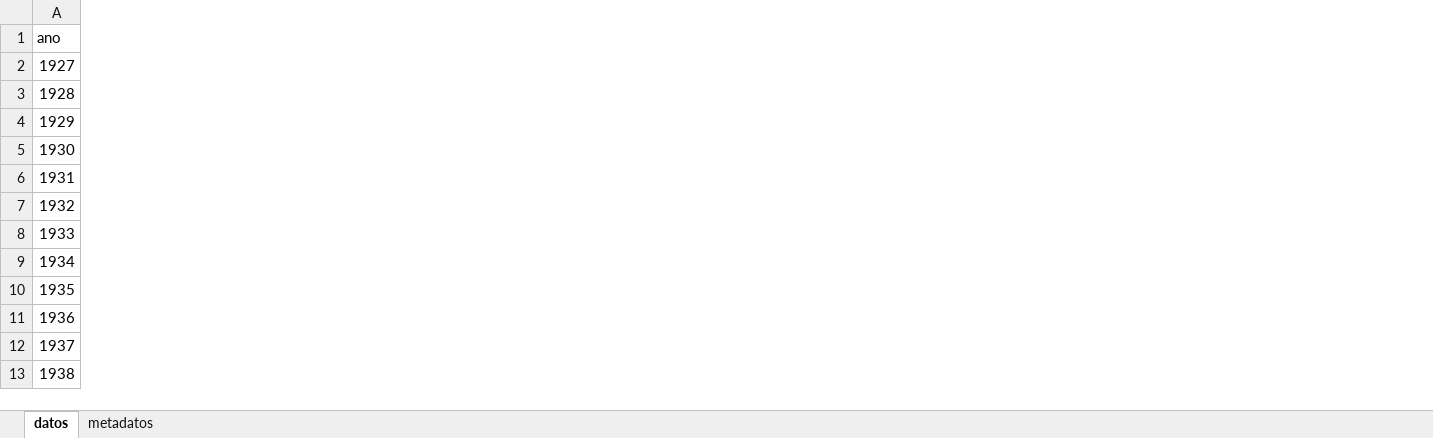
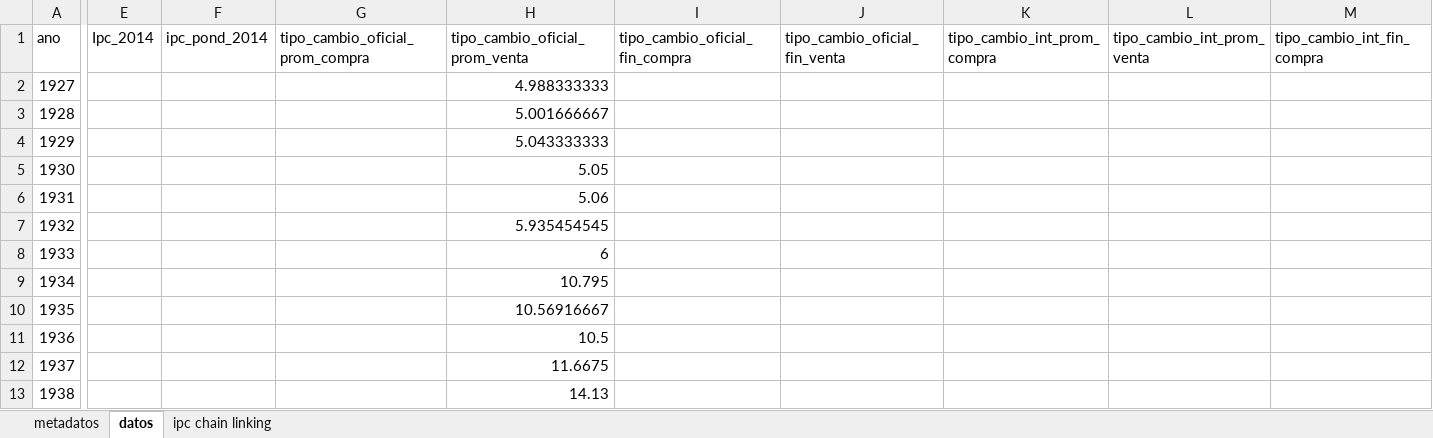
Before and after one commit to oejaramillo/historia-fiscal-y-monetaria-Ecuador, an Excel workbook: datos.xlsx, sheet datos, drawn as a sheet; only a part is shown, gaps mark what is left out; values as stored, in another font and other column widths than the file's, no borders; the diff covers the shown part only; the diff names each change by its address in the sheet, - before the commit and + after, or states it on an @@ line.

Commit message:
datos y gráficos

```diff
--- a/datos.xlsx (sheet datos)
+++ b/datos.xlsx (sheet datos)
+sheet tab: ipc chain linking
@@ sheet tab order changed: metadatos | datos | ipc chain linking @@
+column E (Ipc_2014), empty
+column F (ipc_pond_2014), empty
+column G (tipo_cambio_oficial_prom_compra), empty
+column H (tipo_cambio_oficial_prom_venta), rows 2-13: 4.988333333 | 5.001666667 | 5.043333333 | 5.05 | 5.06 | 5.935454545 | 6 | 10.795 | 10.56916667 | 10.5 | 11.6675 | 14.13
+column I (tipo_cambio_oficial_fin_compra), empty
+column J (tipo_cambio_oficial_fin_venta), empty
+column K (tipo_cambio_int_prom_compra), empty
+column L (tipo_cambio_int_prom_venta), empty
+column M (tipo_cambio_int_fin_compra), empty
```
Also changed, not shown: 8 added columns and 1 edited cell elsewhere in this sheet, sheet metadatos, 2 other files.
